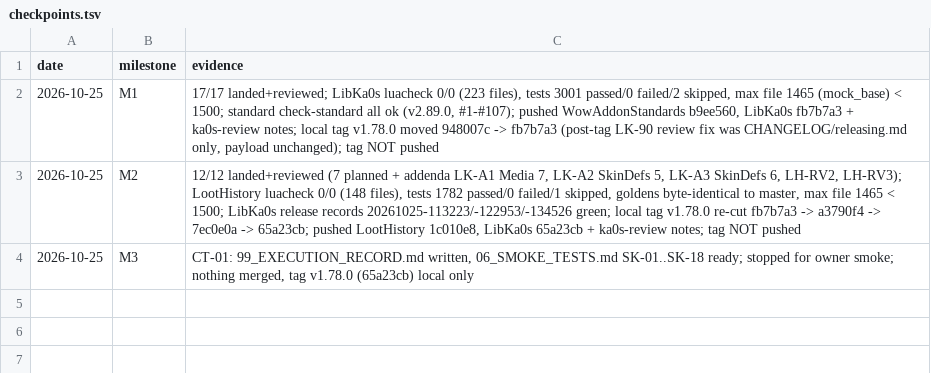
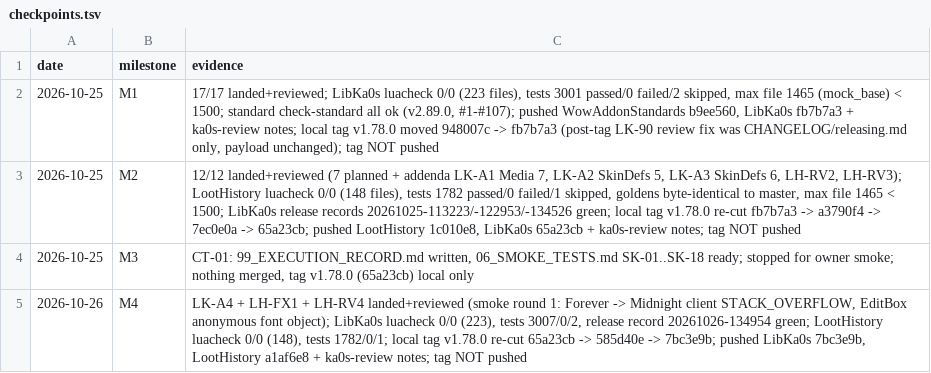
Before and after one commit to tusharsaxena/Ka0sAddonsCommonTasks, a TSV file: docs/2026-10-25-SKINNING/checkpoints.tsv, drawn as a sheet; the diff names each change by its address in the sheet, - before the commit and + after, or states it on an @@ line.

```diff
--- a/docs/2026-10-25-SKINNING/checkpoints.tsv
+++ b/docs/2026-10-25-SKINNING/checkpoints.tsv
+row 5: 2026-10-26 | M4 | LK-A4 + LH-FX1 + LH-RV4 landed+reviewed (smoke round 1: Forever -> Midnight client STACK_OVERFLOW, EditBox anonymous font object); LibKa0s luacheck 0/0 (223), tests 3007/0/2, release record 20261026-134954 green; LootHistory luacheck 0/0 (148), tests 1782/0/1; local tag v1.78.0 re-cut 65a23cb -> 585d40e -> 7bc3e9b; pushed LibKa0s 7bc3e9b, LootHistory a1af6e8 + ka0s-review notes; tag NOT pushed
```
Also changed, not shown: 4 other files.
